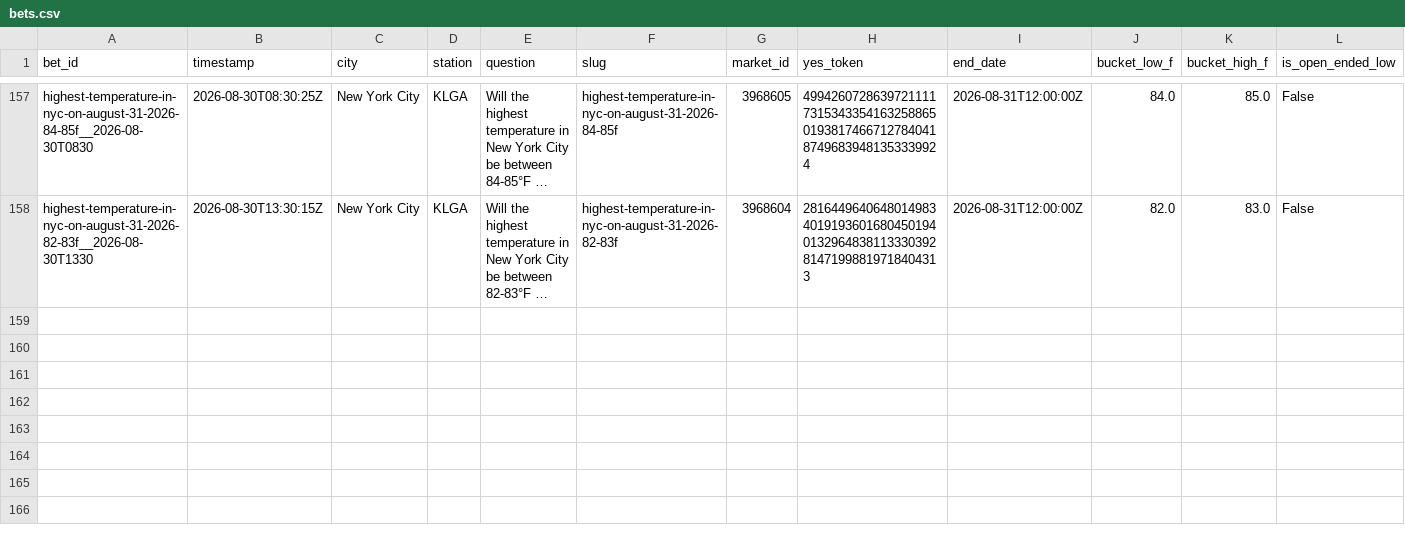
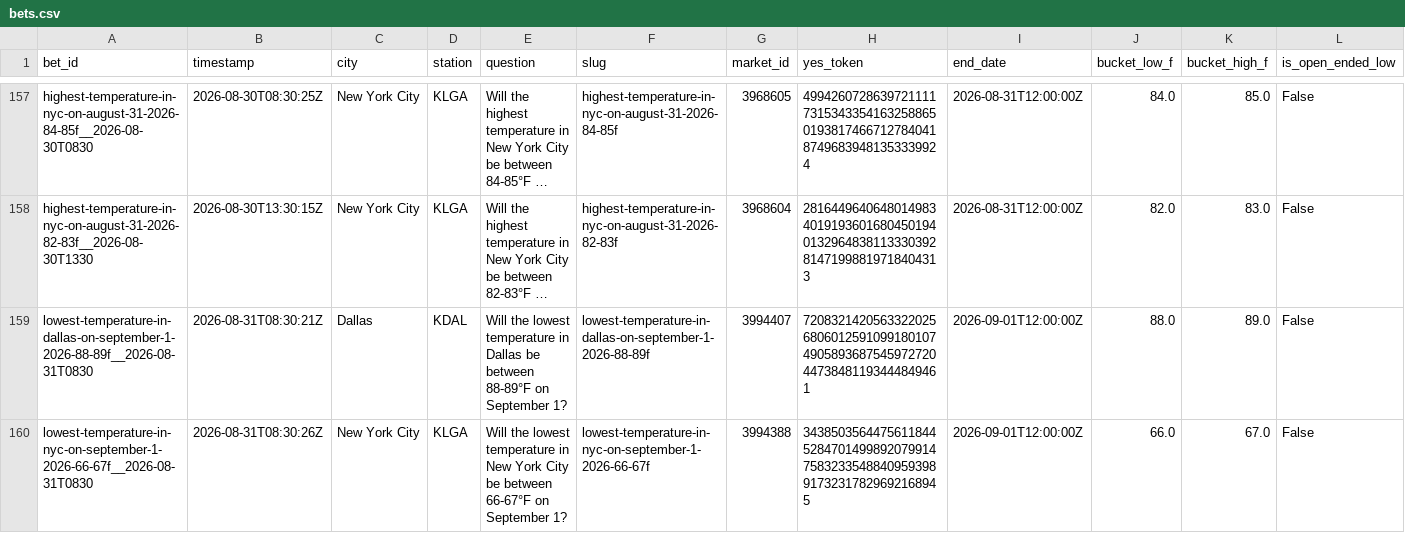
Before and after one commit to user-kv/polymarket-desk, a CSV file: papertrader/data/bets.csv, drawn as a sheet; only a part is shown, gaps mark what is left out; long unchanged cells end in …; rows hold the shown columns only; the diff names each change by its address in the sheet, - before the commit and + after, or states it on an @@ line.

```diff
--- a/papertrader/data/bets.csv
+++ b/papertrader/data/bets.csv
+row 159: lowest-temperature-in-dallas-on-september-1-2026-88-89f__2026-08-31T0830 | 2026-08-31T08:30:21Z | Dallas | KDAL | Will the lowest temperature in Dallas be between 88-89°F on September 1? | lowest-temperature-in-dallas-on-september-1-2026-88-89f | 3994407 | 72083214205633220256806012591099180107490589368754597272044738481193444849461 | 2026-09-01T12:00:00Z | 88.0 | 89.0 | False
+row 160: lowest-temperature-in-nyc-on-september-1-2026-66-67f__2026-08-31T0830 | 2026-08-31T08:30:26Z | New York City | KLGA | Will the lowest temperature in New York City be between 66-67°F on September 1? | lowest-temperature-in-nyc-on-september-1-2026-66-67f | 3994388 | 34385035644756118445284701499892079914758323354884095939891732317829692168945 | 2026-09-01T12:00:00Z | 66.0 | 67.0 | False
```
Also changed, not shown: 3 other files.
